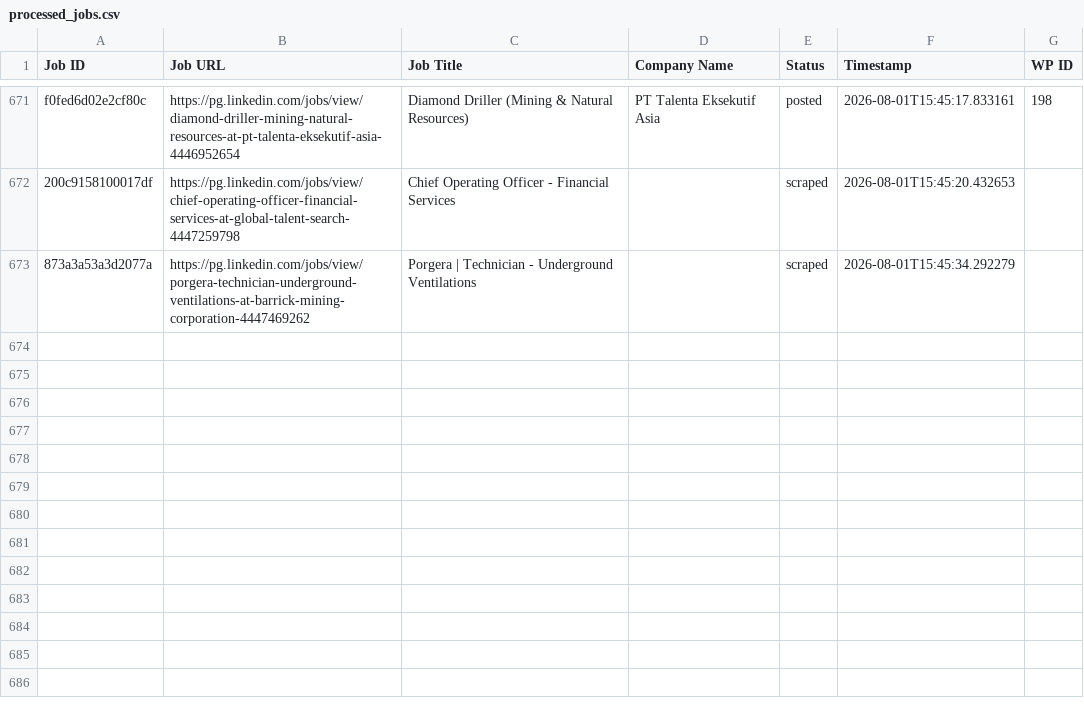
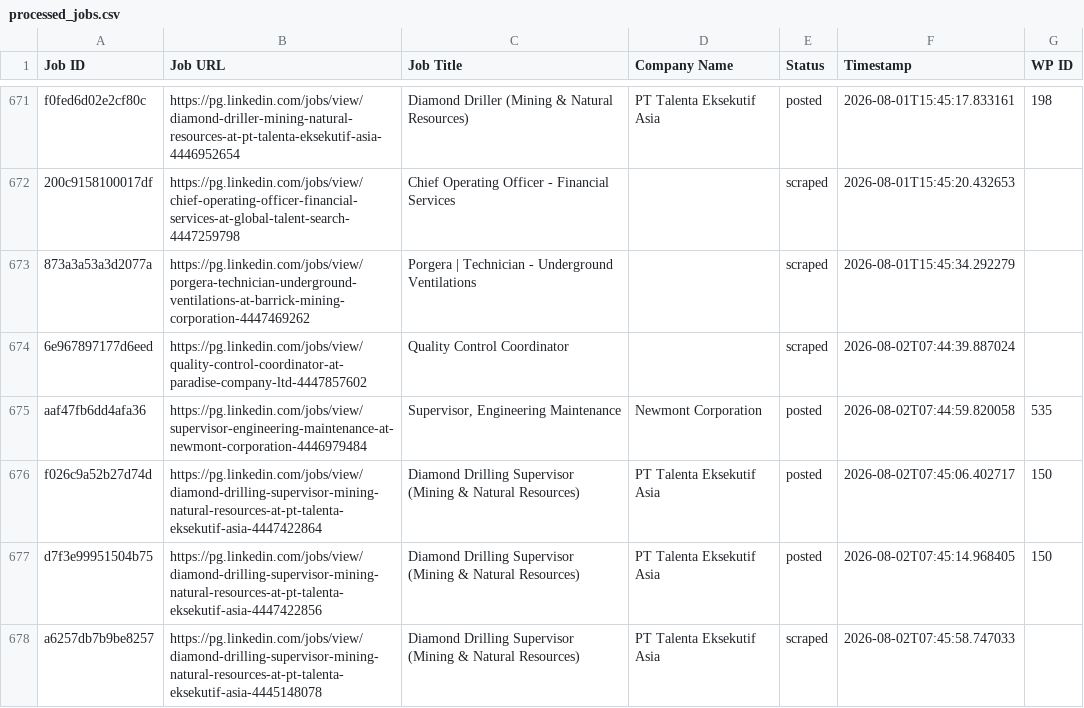
Before and after one commit to innovationinc2000/pg, a CSV file: processed_jobs.csv, drawn as a sheet; only a part is shown, gaps mark what is left out; the diff names each change by its address in the sheet, - before the commit and + after, or states it on an @@ line.

```diff
--- a/processed_jobs.csv
+++ b/processed_jobs.csv
+row 674: 6e967897177d6eed | https://pg.linkedin.com/jobs/view/quality-control-coordinator-at-paradise-company-ltd-4447857602 | Quality Control Coordinator |  | scraped | 2026-08-02T07:44:39.887024
+row 675: aaf47fb6dd4afa36 | https://pg.linkedin.com/jobs/view/supervisor-engineering-maintenance-at-newmont-corporation-4446979484 | Supervisor, Engineering Maintenance | Newmont Corporation | posted | 2026-08-02T07:44:59.820058 | 535
+row 676: f026c9a52b27d74d | https://pg.linkedin.com/jobs/view/diamond-drilling-supervisor-mining-natural-resources-at-pt-talenta-eksekutif-asia-4447422864 | Diamond Drilling Supervisor (Mining & Natural Resources) | PT Talenta Eksekutif Asia | posted | 2026-08-02T07:45:06.402717 | 150
+row 677: d7f3e99951504b75 | https://pg.linkedin.com/jobs/view/diamond-drilling-supervisor-mining-natural-resources-at-pt-talenta-eksekutif-asia-4447422856 | Diamond Drilling Supervisor (Mining & Natural Resources) | PT Talenta Eksekutif Asia | posted | 2026-08-02T07:45:14.968405 | 150
+row 678: a6257db7b9be8257 | https://pg.linkedin.com/jobs/view/diamond-drilling-supervisor-mining-natural-resources-at-pt-talenta-eksekutif-asia-4445148078 | Diamond Drilling Supervisor (Mining & Natural Resources) | PT Talenta Eksekutif Asia | scraped | 2026-08-02T07:45:58.747033
```
